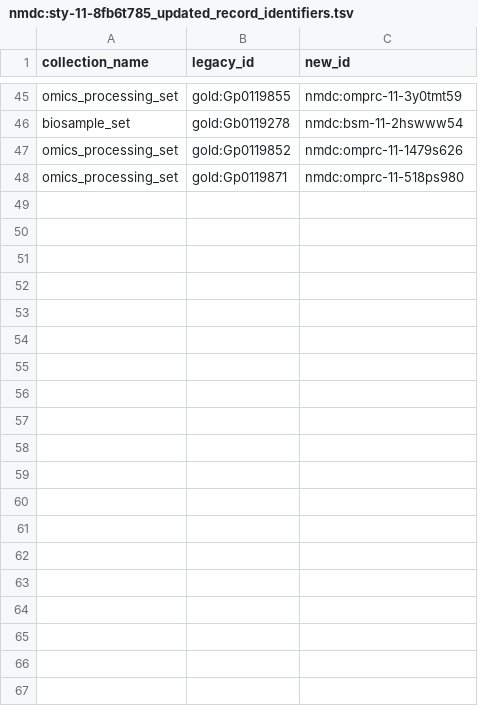
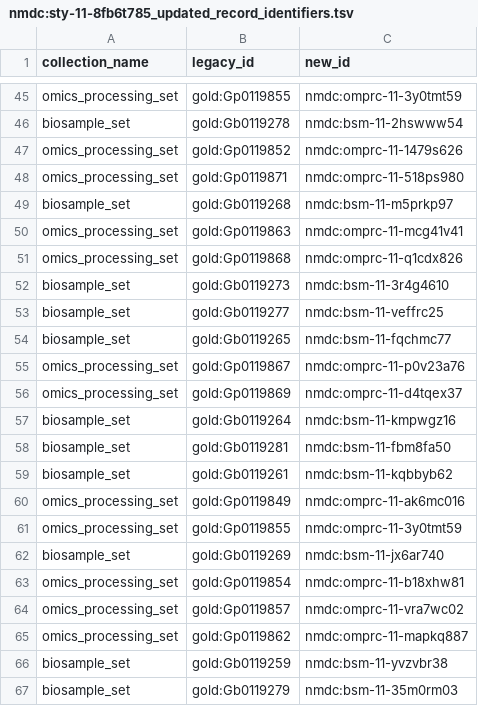
Before and after one commit to microbiomedata/nmdc-edge, a TSV file: nmdc_automation/re_iding/scripts/data/nmdc:sty-11-8fb6t785/nmdc:sty-11-8fb6t785_updated_record_identifiers.tsv, drawn as a sheet; only a part is shown, gaps mark what is left out; the diff covers the shown part only; the diff names each change by its address in the sheet, - before the commit and + after, or states it on an @@ line.

Commit message:
data and log file for nmdc:sty-11-8fb6t785

```diff
--- a/nmdc_automation/re_iding/scripts/data/nmdc:sty-11-8fb6t785/nmdc:sty-11-8fb6t785_updated_record_identifiers.tsv
+++ b/nmdc_automation/re_iding/scripts/data/nmdc:sty-11-8fb6t785/nmdc:sty-11-8fb6t785_updated_record_identifiers.tsv
+row 49: biosample_set | gold:Gb0119268 | nmdc:bsm-11-m5prkp97
+row 50: omics_processing_set | gold:Gp0119863 | nmdc:omprc-11-mcg41v41
+row 51: omics_processing_set | gold:Gp0119868 | nmdc:omprc-11-q1cdx826
+row 52: biosample_set | gold:Gb0119273 | nmdc:bsm-11-3r4g4610
+row 53: biosample_set | gold:Gb0119277 | nmdc:bsm-11-veffrc25
+row 54: biosample_set | gold:Gb0119265 | nmdc:bsm-11-fqchmc77
+row 55: omics_processing_set | gold:Gp0119867 | nmdc:omprc-11-p0v23a76
+row 56: omics_processing_set | gold:Gp0119869 | nmdc:omprc-11-d4tqex37
+row 57: biosample_set | gold:Gb0119264 | nmdc:bsm-11-kmpwgz16
+row 58: biosample_set | gold:Gb0119281 | nmdc:bsm-11-fbm8fa50
+row 59: biosample_set | gold:Gb0119261 | nmdc:bsm-11-kqbbyb62
+row 60: omics_processing_set | gold:Gp0119849 | nmdc:omprc-11-ak6mc016
+row 61: omics_processing_set | gold:Gp0119855 | nmdc:omprc-11-3y0tmt59
+row 62: biosample_set | gold:Gb0119269 | nmdc:bsm-11-jx6ar740
+row 63: omics_processing_set | gold:Gp0119854 | nmdc:omprc-11-b18xhw81
+row 64: omics_processing_set | gold:Gp0119857 | nmdc:omprc-11-vra7wc02
+row 65: omics_processing_set | gold:Gp0119862 | nmdc:omprc-11-mapkq887
+row 66: biosample_set | gold:Gb0119259 | nmdc:bsm-11-yvzvbr38
+row 67: biosample_set | gold:Gb0119279 | nmdc:bsm-11-35m0rm03
```
Also changed, not shown: 28 added rows elsewhere in this file, 10 other files.
